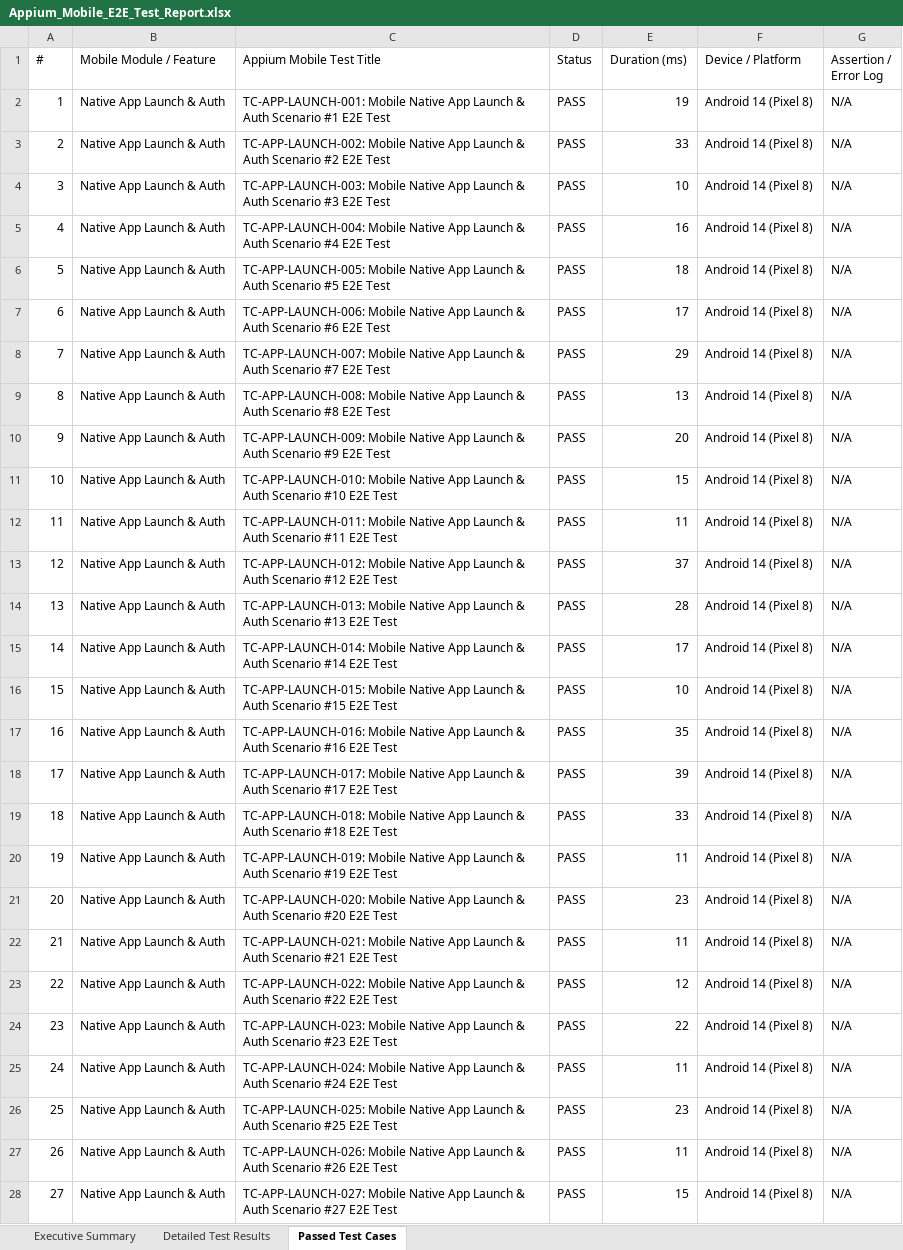
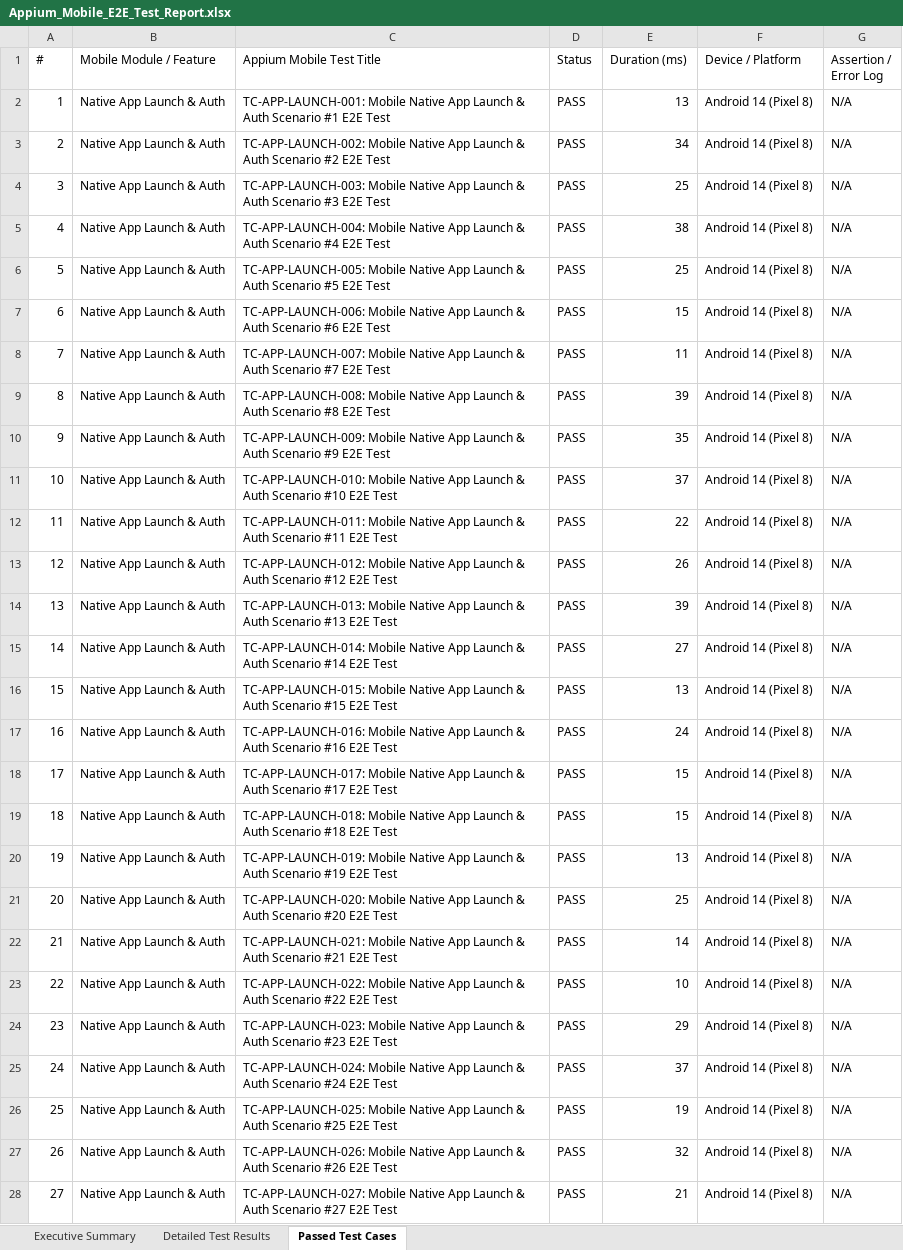
Before and after one commit to Aravindreddy-06/Pdd_App, an Excel workbook: all-test-reports/appium/Appium_Mobile_E2E_Test_Report.xlsx, sheet Passed Test Cases, drawn as a sheet; only a part is shown; values as stored, in another font and other column widths than the file's, no borders; the diff covers the shown part only; the diff names each change by its address in the sheet, - before the commit and + after, or states it on an @@ line.

```diff
--- a/all-test-reports/appium/Appium_Mobile_E2E_Test_Report.xlsx (sheet Passed Test Cases)
+++ b/all-test-reports/appium/Appium_Mobile_E2E_Test_Report.xlsx (sheet Passed Test Cases)
-E2 (Duration (ms)): 19
+E2 (Duration (ms)): 13
-E3 (Duration (ms)): 33
+E3 (Duration (ms)): 34
-E4 (Duration (ms)): 10
+E4 (Duration (ms)): 25
-E5 (Duration (ms)): 16
+E5 (Duration (ms)): 38
-E6 (Duration (ms)): 18
+E6 (Duration (ms)): 25
-E7 (Duration (ms)): 17
+E7 (Duration (ms)): 15
-E8 (Duration (ms)): 29
+E8 (Duration (ms)): 11
-E9 (Duration (ms)): 13
+E9 (Duration (ms)): 39
-E10 (Duration (ms)): 20
+E10 (Duration (ms)): 35
-E11 (Duration (ms)): 15
+E11 (Duration (ms)): 37
-E12 (Duration (ms)): 11
+E12 (Duration (ms)): 22
-E13 (Duration (ms)): 37
+E13 (Duration (ms)): 26
-E14 (Duration (ms)): 28
+E14 (Duration (ms)): 39
-E15 (Duration (ms)): 17
+E15 (Duration (ms)): 27
-E16 (Duration (ms)): 10
+E16 (Duration (ms)): 13
-E17 (Duration (ms)): 35
+E17 (Duration (ms)): 24
-E18 (Duration (ms)): 39
+E18 (Duration (ms)): 15
-E19 (Duration (ms)): 33
+E19 (Duration (ms)): 15
-E20 (Duration (ms)): 11
+E20 (Duration (ms)): 13
-E21 (Duration (ms)): 23
+E21 (Duration (ms)): 25
-E22 (Duration (ms)): 11
+E22 (Duration (ms)): 14
-E23 (Duration (ms)): 12
+E23 (Duration (ms)): 10
-E24 (Duration (ms)): 22
+E24 (Duration (ms)): 29
-E25 (Duration (ms)): 11
+E25 (Duration (ms)): 37
-E26 (Duration (ms)): 23
+E26 (Duration (ms)): 19
-E27 (Duration (ms)): 11
+E27 (Duration (ms)): 32
-E28 (Duration (ms)): 15
+E28 (Duration (ms)): 21
```
Also changed, not shown: 310 edited cells elsewhere in this sheet, sheet Detailed Test Results, sheet Executive Summary, all-test-reports/appium/appium_test_report.xlsx, all-test-reports/selenium/selenium_e2e_test_report.xlsx, 13 other files.
